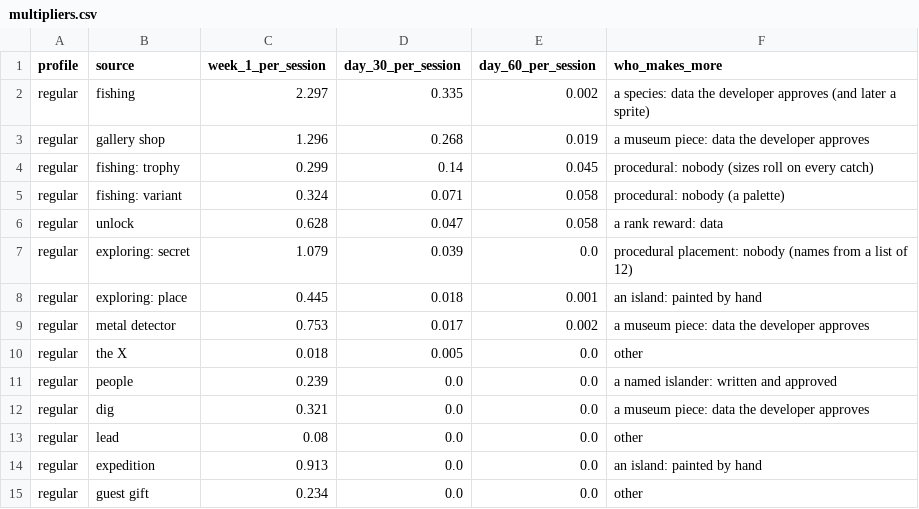
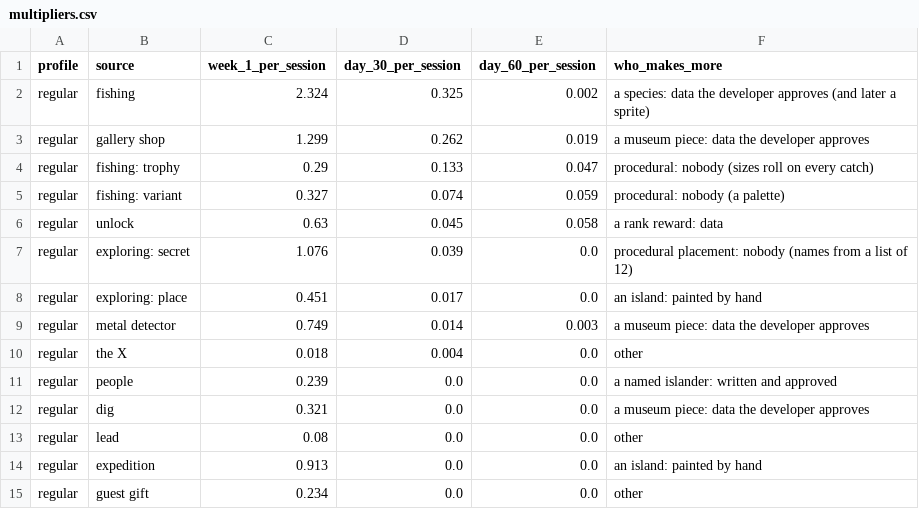
Before and after one commit to Joudrie/museum, a CSV file: docs/progression/data/multipliers.csv, drawn as a sheet; only a part is shown; the diff covers the shown part only.

```diff
--- a/docs/progression/data/multipliers.csv
+++ b/docs/progression/data/multipliers.csv
@@ -1,11 +1,11 @@
 profile,source,week_1_per_session,day_30_per_session,day_60_per_session,who_makes_more
-regular,fishing,2.297,0.335,0.002,a species: data the developer approves (and later a sprite)
-regular,gallery shop,1.296,0.268,0.019,a museum piece: data the developer approves
-regular,fishing: trophy,0.299,0.14,0.045,procedural: nobody (sizes roll on every catch)
-regular,fishing: variant,0.324,0.071,0.058,procedural: nobody (a palette)
-regular,unlock,0.628,0.047,0.058,a rank reward: data
-regular,exploring: secret,1.079,0.039,0.0,procedural placement: nobody (names from a list of 12)
-regular,exploring: place,0.445,0.018,0.001,an island: painted by hand
-regular,metal detector,0.753,0.017,0.002,a museum piece: data the developer approves
-regular,the X,0.018,0.005,0.0,other
+regular,fishing,2.324,0.325,0.002,a species: data the developer approves (and later a sprite)
+regular,gallery shop,1.299,0.262,0.019,a museum piece: data the developer approves
+regular,fishing: trophy,0.29,0.133,0.047,procedural: nobody (sizes roll on every catch)
+regular,fishing: variant,0.327,0.074,0.059,procedural: nobody (a palette)
+regular,unlock,0.63,0.045,0.058,a rank reward: data
+regular,exploring: secret,1.076,0.039,0.0,procedural placement: nobody (names from a list of 12)
+regular,exploring: place,0.451,0.017,0.0,an island: painted by hand
+regular,metal detector,0.749,0.014,0.003,a museum piece: data the developer approves
+regular,the X,0.018,0.004,0.0,other
 regular,people,0.239,0.0,0.0,a named islander: written and approved
```
Also changed, not shown: 4 added rows, 4 removed rows and 37 edited cells elsewhere in this file, docs/progression/data/content_velocity.csv, docs/progression/data/economy_runs.csv, 15 other files.
